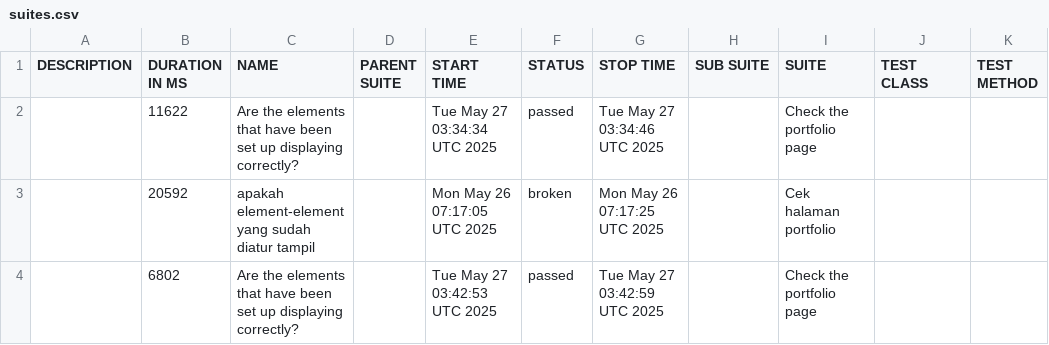
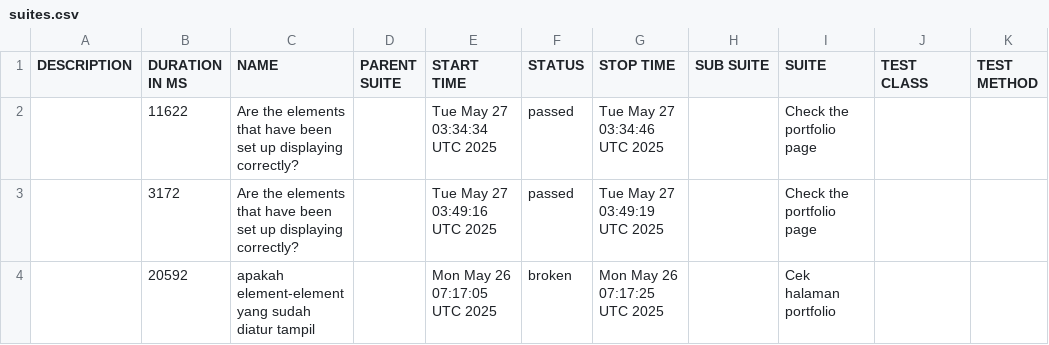
Before and after one commit to suryana-code/MyPortfolio-CICD, a CSV file: data/suites.csv, drawn as a sheet.

```diff
--- a/data/suites.csv
+++ b/data/suites.csv
@@ -2,3 +2,3 @@
 "","11622","Are the elements that have been set up displaying correctly?","","Tue May 27 03:34:34 UTC 2025","passed","Tue May 27 03:34:46 UTC 2025","","Check the portfolio page","",""
+"","3172","Are the elements that have been set up displaying correctly?","","Tue May 27 03:49:16 UTC 2025","passed","Tue May 27 03:49:19 UTC 2025","","Check the portfolio page","",""
 "","20592","apakah element-element yang sudah diatur tampil","","Mon May 26 07:17:05 UTC 2025","broken","Mon May 26 07:17:25 UTC 2025","","Cek halaman portfolio","",""
-"","6802","Are the elements that have been set up displaying correctly?","","Tue May 27 03:42:53 UTC 2025","passed","Tue May 27 03:42:59 UTC 2025","","Check the portfolio page","",""
```
Also changed, not shown: 25 other files.
